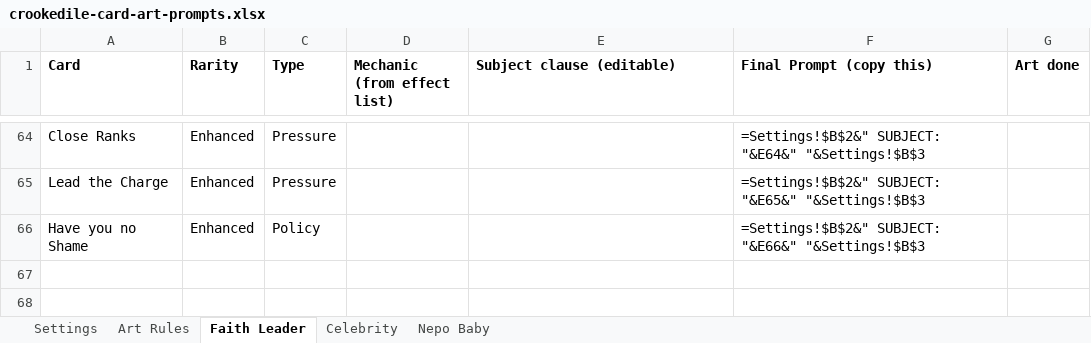
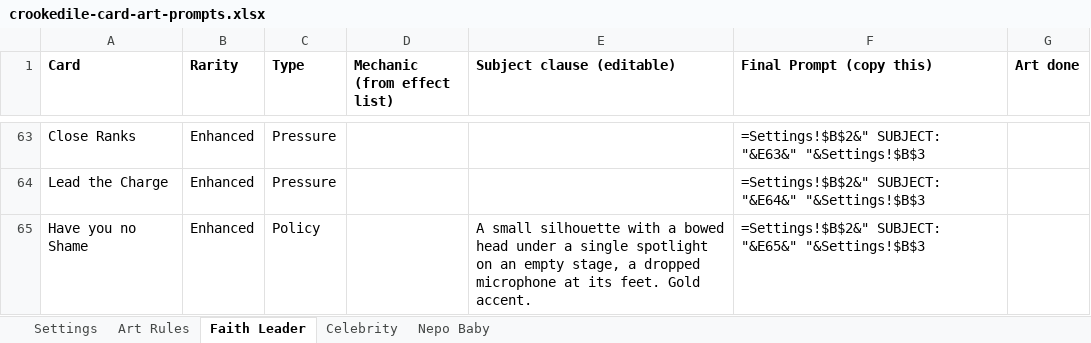
Before and after one commit to ashvacuum/ProjectCrookedile, an Excel workbook: docs/crookedile-card-art-prompts.xlsx, sheet Faith Leader, drawn as a sheet; only a part is shown, gaps mark what is left out; values as stored, in another font and other column widths than the file's, no borders; formulas without a stored value are shown as written; addresses are those after the commit; the diff covers the shown part only; the diff names each change by its address in the sheet, - before the commit and + after, or states it on an @@ line.

```diff
--- a/docs/crookedile-card-art-prompts.xlsx (sheet Faith Leader)
+++ b/docs/crookedile-card-art-prompts.xlsx (sheet Faith Leader)
-F63 (Final Prompt (copy this)): =Settings!$B$2&" SUBJECT: "&E64&" "&Settings!$B$3
+F63 (Final Prompt (copy this)): =Settings!$B$2&" SUBJECT: "&E63&" "&Settings!$B$3
-F64 (Final Prompt (copy this)): =Settings!$B$2&" SUBJECT: "&E65&" "&Settings!$B$3
+F64 (Final Prompt (copy this)): =Settings!$B$2&" SUBJECT: "&E64&" "&Settings!$B$3
-E65 (Subject clause (editable)): (empty)
+E65 (Subject clause (editable)): A small silhouette with a bowed head under a single spotlight on an empty stage, a dropped microphone at its feet. Gold accent.
-F65 (Final Prompt (copy this)): =Settings!$B$2&" SUBJECT: "&E66&" "&Settings!$B$3
+F65 (Final Prompt (copy this)): =Settings!$B$2&" SUBJECT: "&E65&" "&Settings!$B$3
```
Also changed, not shown: 1 removed row and 25 edited cells elsewhere in this sheet, sheet Art Rules, sheet Settings, 2 other files.
